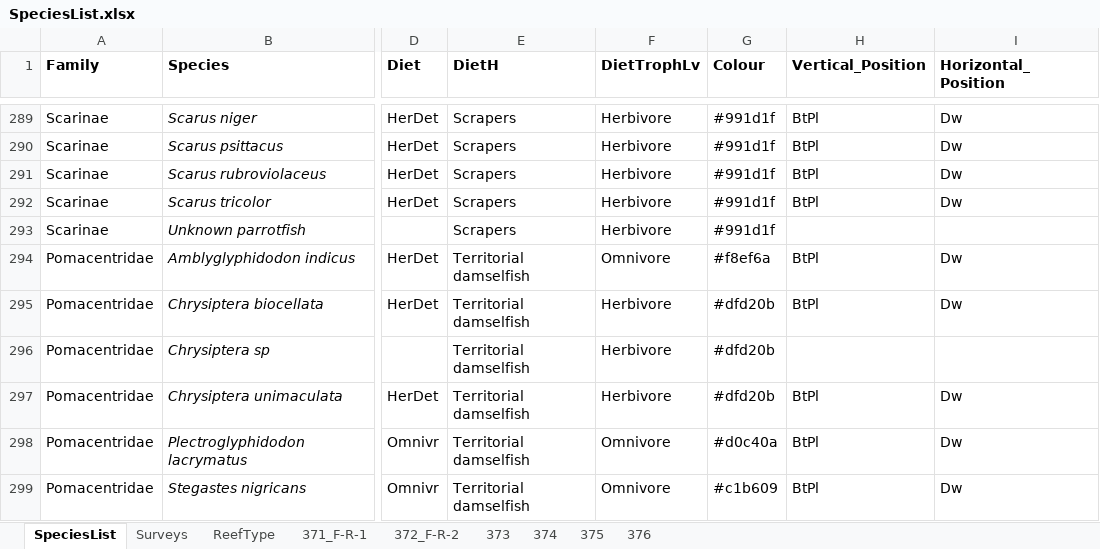
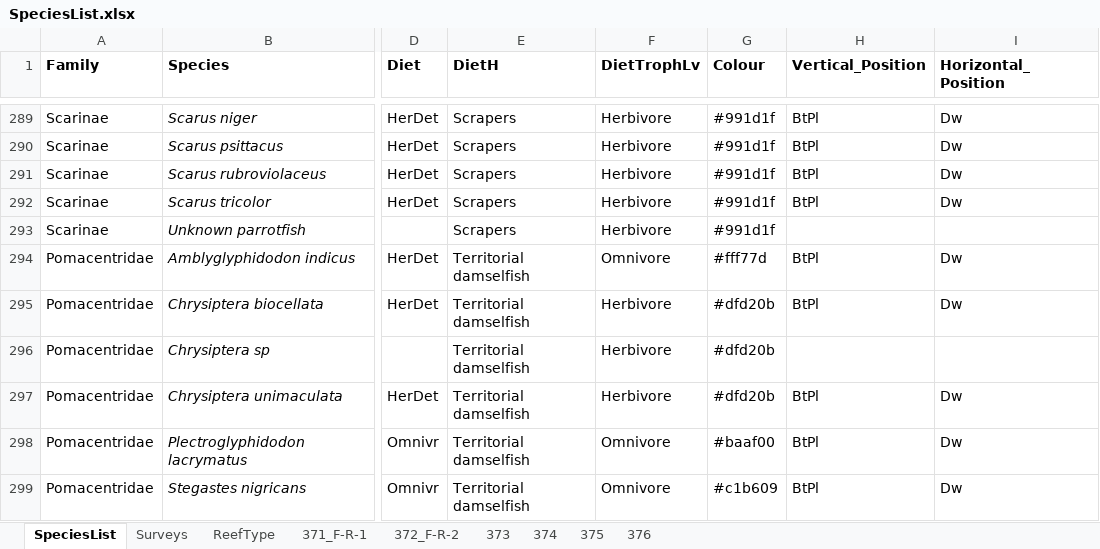
Before and after one commit to ewoutknoester/HerbivoryGrazing, an Excel workbook: SpeciesList.xlsx, sheet SpeciesList, drawn as a sheet; only a part is shown, gaps mark what is left out; values as stored, in another font and other column widths than the file's, no borders; the diff names each change by its address in the sheet, - before the commit and + after, or states it on an @@ line.

```diff
--- a/SpeciesList.xlsx (sheet SpeciesList)
+++ b/SpeciesList.xlsx (sheet SpeciesList)
-G294 (Colour): #f8ef6a
+G294 (Colour): #fff77d
-G298 (Colour): #d0c40a
+G298 (Colour): #baaf00
```
Also changed, not shown: 3 other files.
